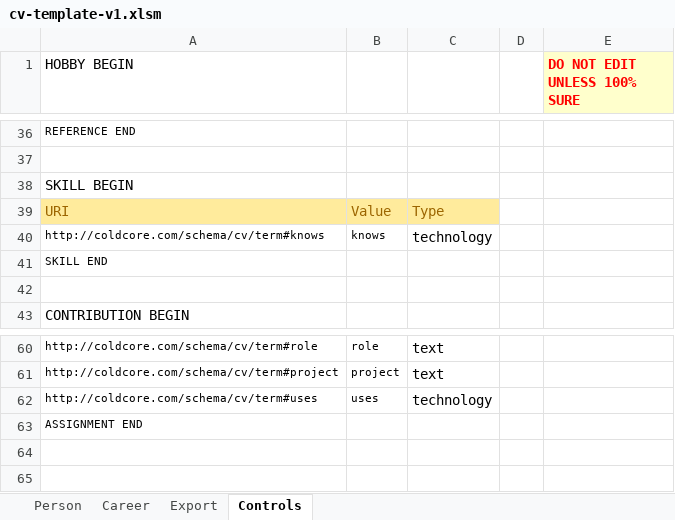
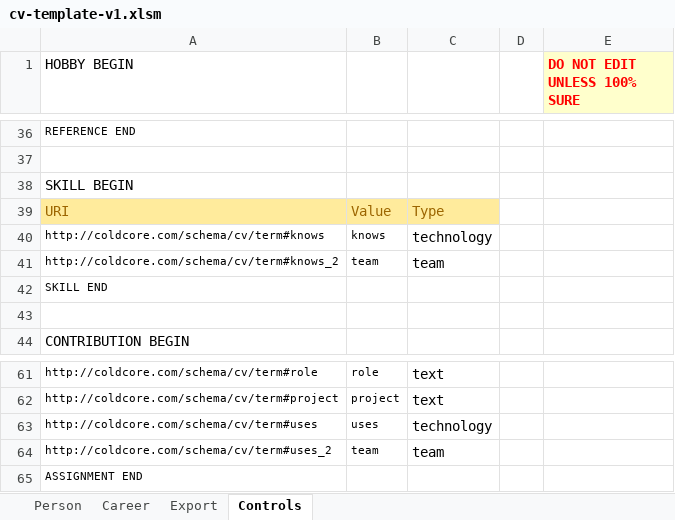
Before and after one commit to 2nolife/interactive-cv, an Excel workbook: files/xls/cv-template-v1.xlsm, sheet Controls, drawn as a sheet; only a part is shown, gaps mark what is left out; values as stored, in another font and other column widths than the file's, no borders; the diff names each change by its address in the sheet, - before the commit and + after, or states it on an @@ line.

```diff
--- a/files/xls/cv-template-v1.xlsm (sheet Controls)
+++ b/files/xls/cv-template-v1.xlsm (sheet Controls)
+row 41: http://coldcore.com/schema/cv/term#knows_2 | team | team
+row 64: http://coldcore.com/schema/cv/term#uses_2 | team | team
```
Also changed, not shown: 2 other files.
